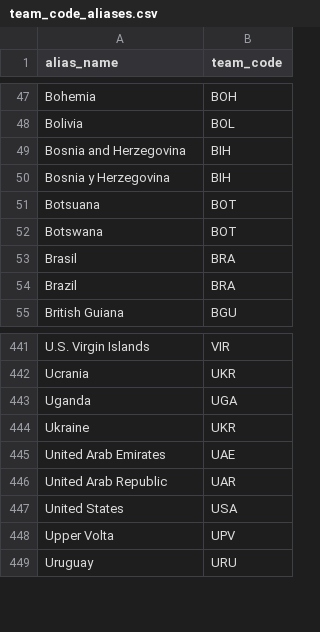
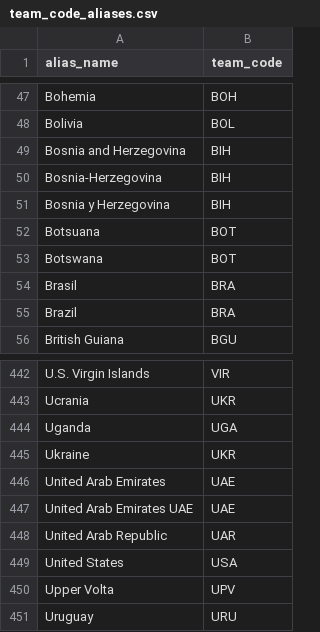
Before and after one commit to andy140292/football-predictor, a CSV file: data/team_code_aliases.csv, drawn as a sheet; only a part is shown, gaps mark what is left out.

```diff
--- a/data/team_code_aliases.csv
+++ b/data/team_code_aliases.csv
@@ -49,2 +49,3 @@ Bolivia,BOL
 Bosnia and Herzegovina,BIH
+Bosnia-Herzegovina,BIH
 Bosnia y Herzegovina,BIH
@@ -445,2 +446,3 @@ Ukraine,UKR
 United Arab Emirates,UAE
+United Arab Emirates UAE,UAE
 United Arab Republic,UAR
```
Also changed, not shown: preprocessing_data/club_team_aliases.csv, 8 other files.
